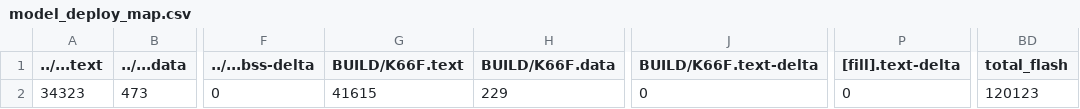
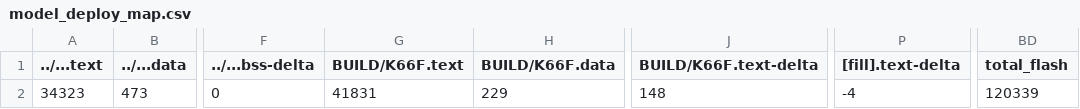
Before and after one commit to ININBALA/mbed07, a CSV file: src/model_deploy/BUILD/K66F/GCC_ARM-TFLITE/model_deploy_map.csv, drawn as a sheet; only a part is shown, gaps mark what is left out; the diff names each change by its address in the sheet, - before the commit and + after, or states it on an @@ line.

```diff
--- a/src/model_deploy/BUILD/K66F/GCC_ARM-TFLITE/model_deploy_map.csv
+++ b/src/model_deploy/BUILD/K66F/GCC_ARM-TFLITE/model_deploy_map.csv
-G2 (BUILD/K66F.text): 41615
+G2 (BUILD/K66F.text): 41831
-J2 (BUILD/K66F.text-delta): 0
+J2 (BUILD/K66F.text-delta): 148
-P2 ([fill].text-delta): 0
+P2 ([fill].text-delta): -4
-BD2 (total_flash): 120123
+BD2 (total_flash): 120339
```
Also changed, not shown: 13 other files.
